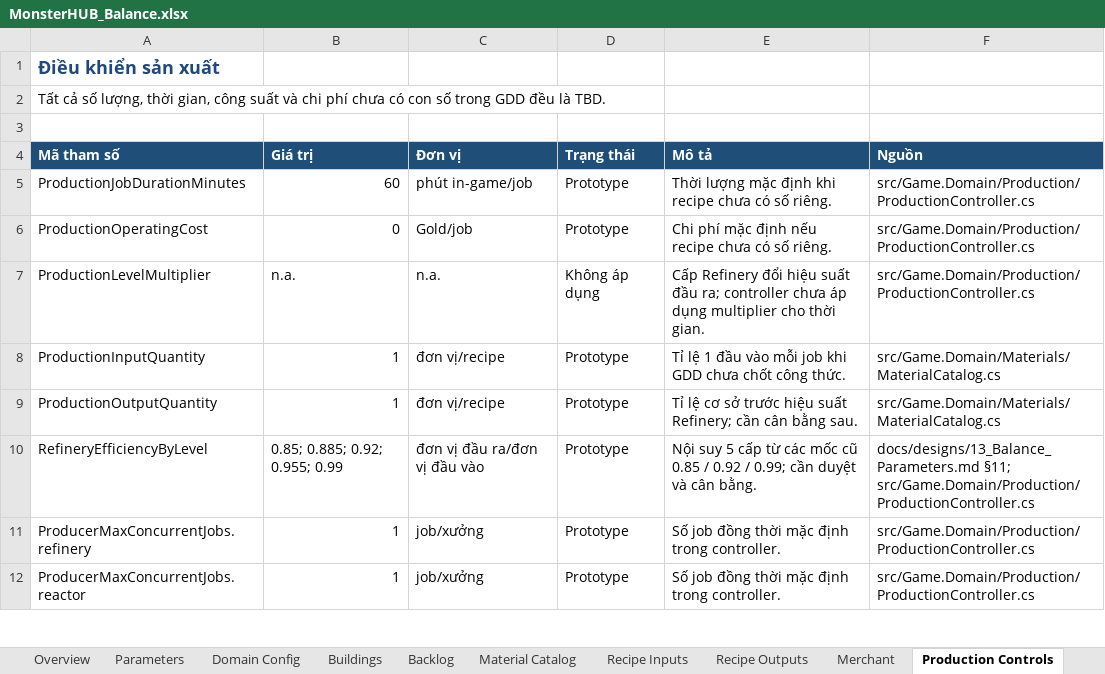
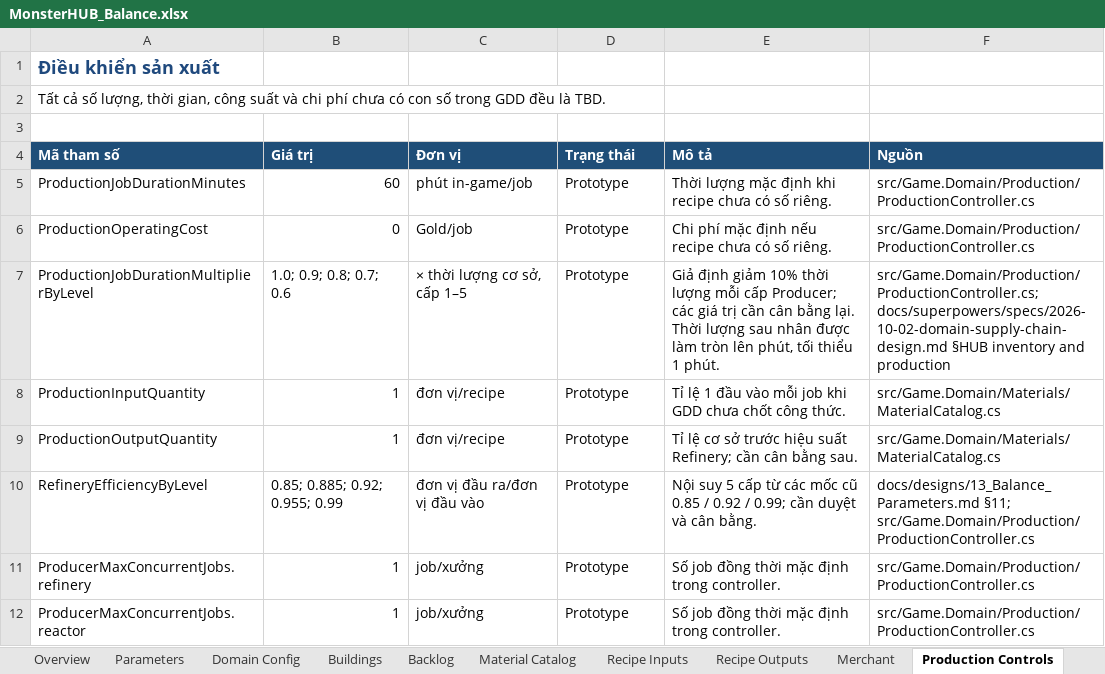
Before and after one commit to slym1v98/monster_hub_tycoon, an Excel workbook: docs/balance/MonsterHUB_Balance.xlsx, sheet Production Controls, drawn as a sheet; only a part is shown; values as stored, in another font and other column widths than the file's, no borders; removed rows and columns are numbered as before the commit, all else as after; the diff names each change by its address in the sheet, - before the commit and + after, or states it on an @@ line.

Commit message:
docs(sim): document supply chain scenarios

```diff
--- a/docs/balance/MonsterHUB_Balance.xlsx (sheet Production Controls)
+++ b/docs/balance/MonsterHUB_Balance.xlsx (sheet Production Controls)
-row 7: ProductionLevelMultiplier | n.a. | n.a. | Không áp dụng | Cấp Refinery đổi hiệu suất đầu ra; controller chưa áp dụng multiplier cho thời gian. | src/Game.Domain/Production/ProductionController.cs
+row 7: ProductionJobDurationMultiplierByLevel | 1.0; 0.9; 0.8; 0.7; 0.6 | × thời lượng cơ sở, cấp 1–5 | Prototype | Giả định giảm 10% thời lượng mỗi cấp Producer; các giá trị cần cân bằng lại. Thời lượng sau nhân được làm tròn lên phút, tối thiểu 1 phút. | src/Game.Domain/Production/ProductionController.cs; docs/superpowers/specs/2026-10-02-domain-supply-chain-design.md §HUB inventory and production
```
Also changed, not shown: sheet Merchant, 5 other files.
